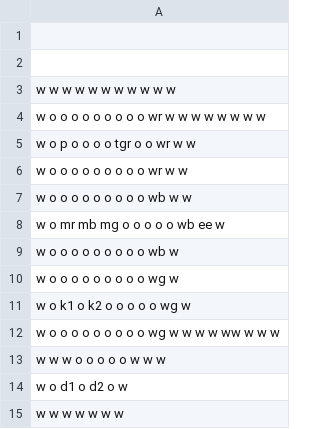
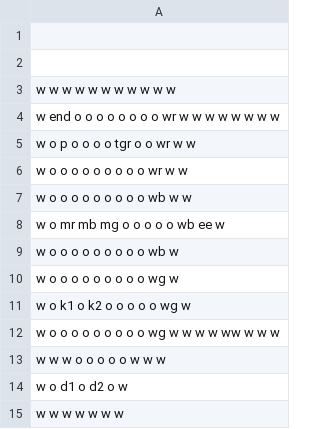
Before and after one commit to BenLevintan/Mask_maze, a CSV file: mazes/test_lvl.csv, drawn as a sheet.

```diff
--- a/mazes/test_lvl.csv
+++ b/mazes/test_lvl.csv
@@ -3,3 +3,3 @@
      w w w w w w w w w w w
-     w o o o o o o o o o wr w w w w w w w w
+     w end o o o o o o o o wr w w w w w w w w
      w o p o o o o tgr o o wr w        w
```
Also changed, not shown: 1 other file.
